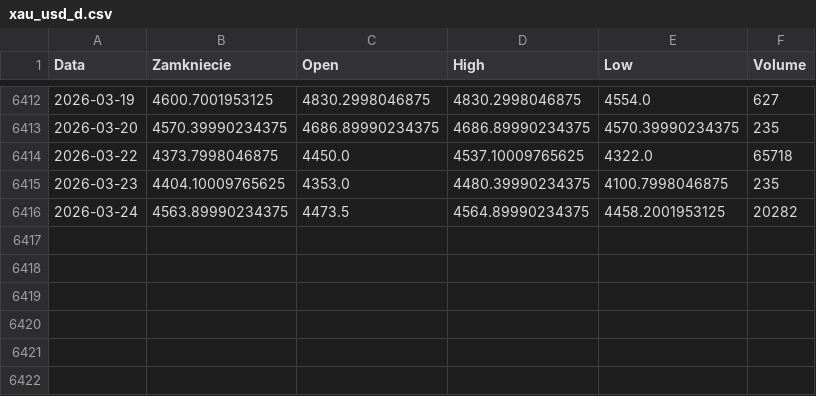
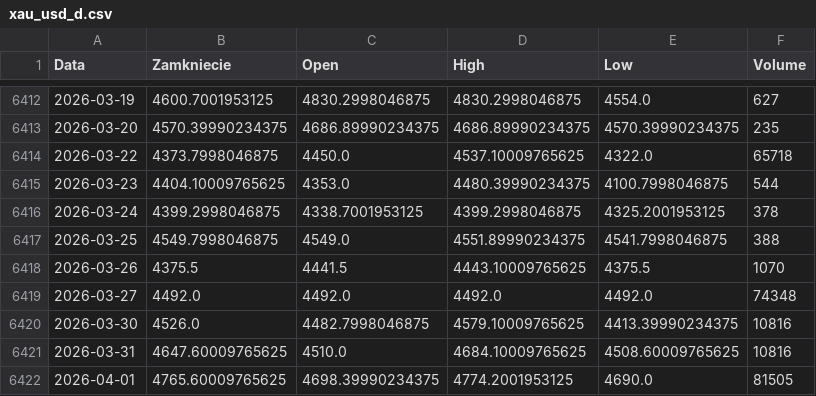
Before and after one commit to fadfasfa/claude-code-test, a CSV file: QuantProject/data/xau_usd_d.csv, drawn as a sheet; only a part is shown, gaps mark what is left out.

```diff
--- a/QuantProject/data/xau_usd_d.csv
+++ b/QuantProject/data/xau_usd_d.csv
@@ -6414,3 +6414,9 @@ Data,Zamkniecie,Open,High,Low,Volume
 2026-03-22,4373.7998046875,4450.0,4537.10009765625,4322.0,65718
-2026-03-23,4404.10009765625,4353.0,4480.39990234375,4100.7998046875,235
-2026-03-24,4563.89990234375,4473.5,4564.89990234375,4458.2001953125,20282
+2026-03-23,4404.10009765625,4353.0,4480.39990234375,4100.7998046875,544
+2026-03-24,4399.2998046875,4338.7001953125,4399.2998046875,4325.2001953125,378
+2026-03-25,4549.7998046875,4549.0,4551.89990234375,4541.7998046875,388
+2026-03-26,4375.5,4441.5,4443.10009765625,4375.5,1070
+2026-03-27,4492.0,4492.0,4492.0,4492.0,74348
+2026-03-30,4526.0,4482.7998046875,4579.10009765625,4413.39990234375,10816
+2026-03-31,4647.60009765625,4510.0,4684.10009765625,4508.60009765625,10816
+2026-04-01,4765.60009765625,4698.39990234375,4774.2001953125,4690.0,81505
```
Also changed, not shown: QuantProject/data/btc_us_d.csv, QuantProject/data/ewj_us_d.csv, 8 other files.
